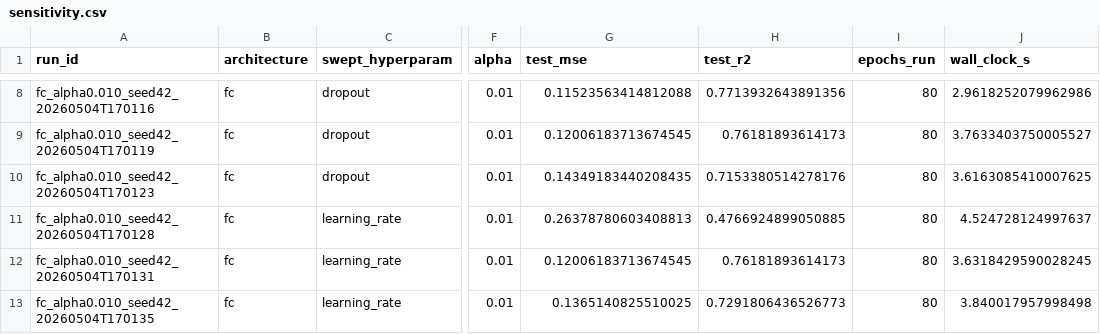
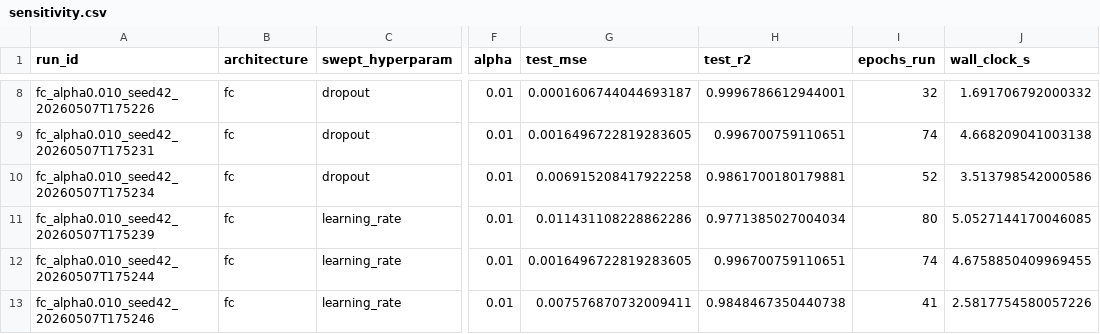
Before and after one commit to salah-dev-stu/uoh-sqak-ex01, a CSV file: results/sensitivity.csv, drawn as a sheet; only a part is shown, gaps mark what is left out; the diff covers the shown part only; the diff names each change by its address in the sheet, - before the commit and + after, or states it on an @@ line.

```diff
--- a/results/sensitivity.csv
+++ b/results/sensitivity.csv
-A8 (run_id): fc_alpha0.010_seed42_20260504T170116
+A8 (run_id): fc_alpha0.010_seed42_20260507T175226
-G8 (test_mse): 0.11523563414812088
+G8 (test_mse): 0.0001606744044693187
-H8 (test_r2): 0.7713932643891356
+H8 (test_r2): 0.9996786612944001
-I8 (epochs_run): 80
+I8 (epochs_run): 32
-J8 (wall_clock_s): 2.9618252079962986
+J8 (wall_clock_s): 1.691706792000332
-A9 (run_id): fc_alpha0.010_seed42_20260504T170119
+A9 (run_id): fc_alpha0.010_seed42_20260507T175231
-G9 (test_mse): 0.12006183713674545
+G9 (test_mse): 0.0016496722819283605
-H9 (test_r2): 0.76181893614173
+H9 (test_r2): 0.996700759110651
-I9 (epochs_run): 80
+I9 (epochs_run): 74
-J9 (wall_clock_s): 3.7633403750005527
+J9 (wall_clock_s): 4.668209041003138
-A10 (run_id): fc_alpha0.010_seed42_20260504T170123
+A10 (run_id): fc_alpha0.010_seed42_20260507T175234
-G10 (test_mse): 0.14349183440208435
+G10 (test_mse): 0.006915208417922258
-H10 (test_r2): 0.7153380514278176
+H10 (test_r2): 0.9861700180179881
-I10 (epochs_run): 80
+I10 (epochs_run): 52
-J10 (wall_clock_s): 3.6163085410007625
+J10 (wall_clock_s): 3.513798542000586
-A11 (run_id): fc_alpha0.010_seed42_20260504T170128
+A11 (run_id): fc_alpha0.010_seed42_20260507T175239
-G11 (test_mse): 0.26378780603408813
+G11 (test_mse): 0.011431108228862286
-H11 (test_r2): 0.4766924899050885
+H11 (test_r2): 0.9771385027004034
-J11 (wall_clock_s): 4.524728124997637
+J11 (wall_clock_s): 5.0527144170046085
-A12 (run_id): fc_alpha0.010_seed42_20260504T170131
+A12 (run_id): fc_alpha0.010_seed42_20260507T175244
-G12 (test_mse): 0.12006183713674545
+G12 (test_mse): 0.0016496722819283605
-H12 (test_r2): 0.76181893614173
+H12 (test_r2): 0.996700759110651
-I12 (epochs_run): 80
+I12 (epochs_run): 74
-J12 (wall_clock_s): 3.6318429590028245
+J12 (wall_clock_s): 4.6758850409969455
-A13 (run_id): fc_alpha0.010_seed42_20260504T170135
+A13 (run_id): fc_alpha0.010_seed42_20260507T175246
-G13 (test_mse): 0.1365140825510025
+G13 (test_mse): 0.007576870732009411
-H13 (test_r2): 0.7291806436526773
+H13 (test_r2): 0.9848467350440738
-I13 (epochs_run): 80
+I13 (epochs_run): 41
-J13 (wall_clock_s): 3.840017957998498
+J13 (wall_clock_s): 2.5817754580057226
```
Also changed, not shown: 145 edited cells elsewhere in this file, results/experiment_matrix.csv.
